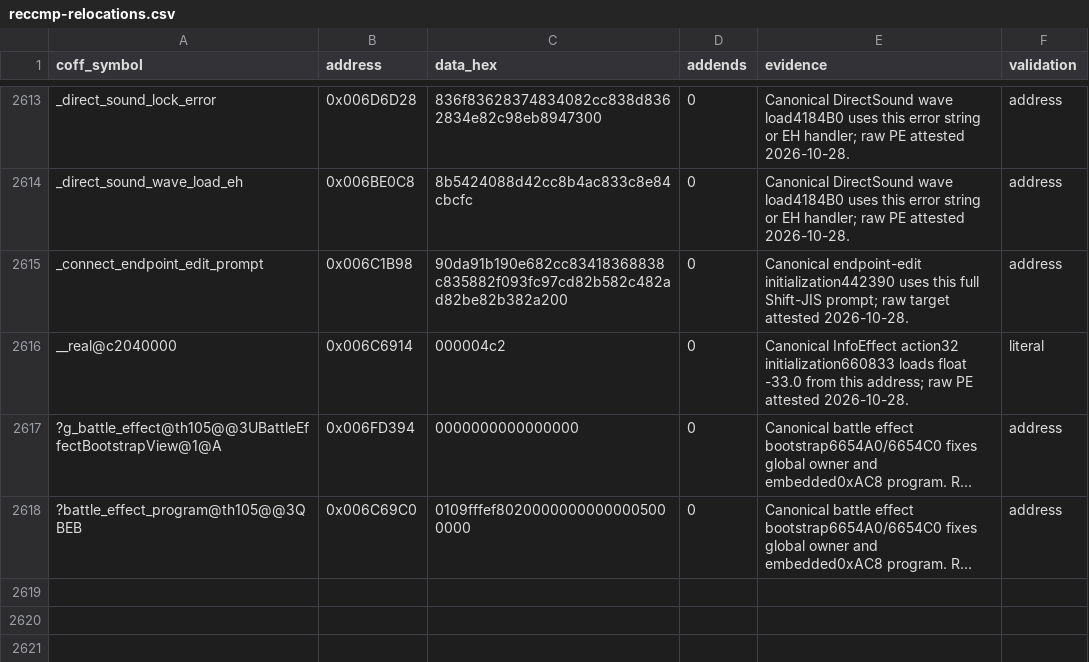
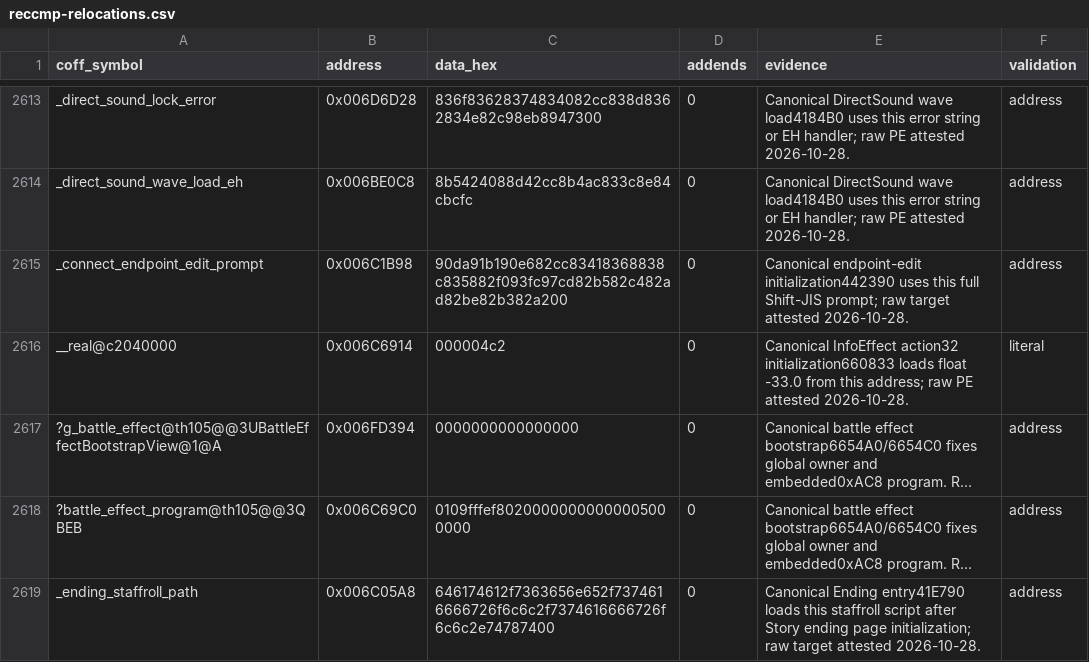
Before and after one commit to N0zoM1z0/th105, a CSV file: config/reccmp-relocations.csv, drawn as a sheet; only a part is shown, gaps mark what is left out; long unchanged cells end in …; the diff names each change by its address in the sheet, - before the commit and + after, or states it on an @@ line.

```diff
--- a/config/reccmp-relocations.csv
+++ b/config/reccmp-relocations.csv
+row 2619: _ending_staffroll_path | 0x006C05A8 | 646174612f7363656e652f7374616666726f6c6c2f7374616666726f6c6c2e74787400 | 0 | Canonical Ending entry41E790 loads this staffroll script after Story ending page initialization; raw target attested 2026-10-28. | address
```
Also changed, not shown: config/function-origins.csv, config/implemented.csv, 10 other files.
